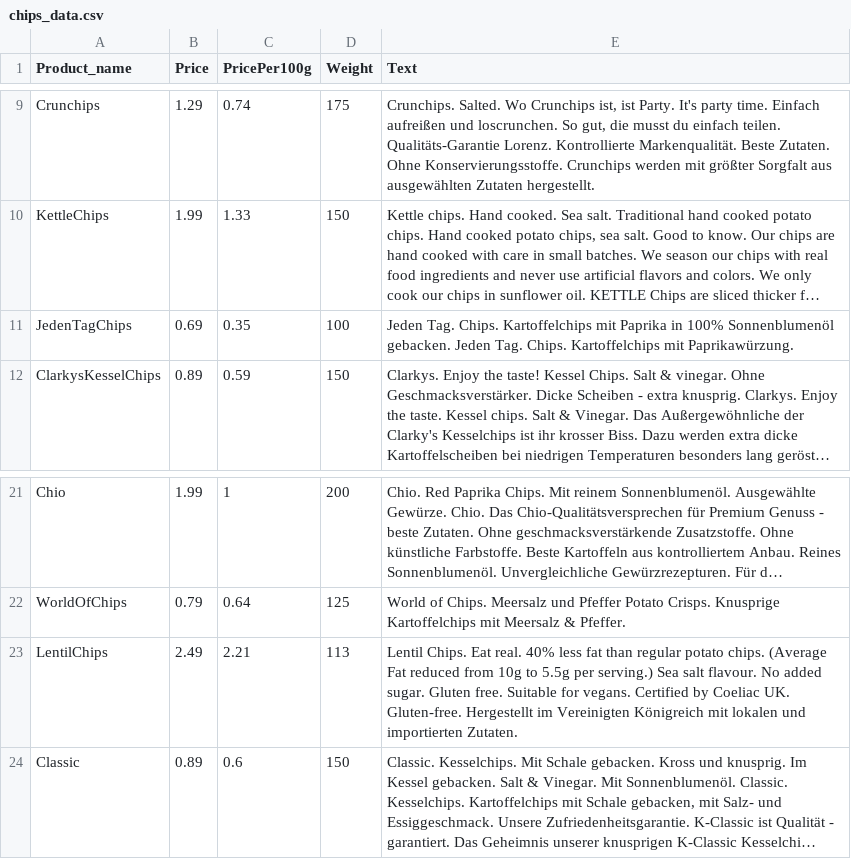
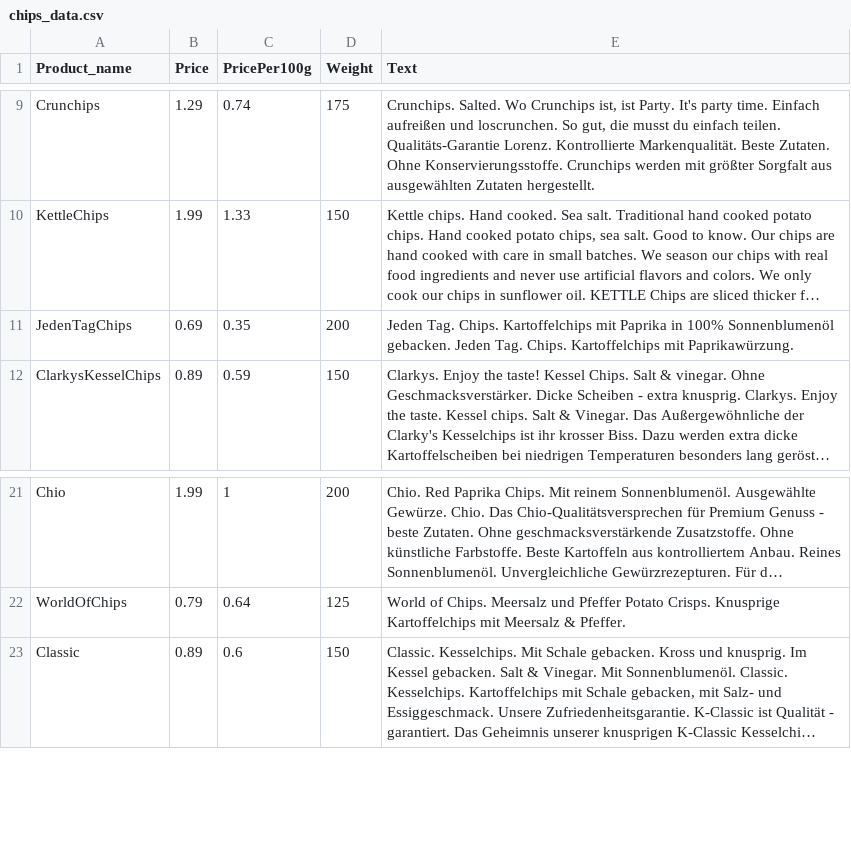
Before and after one commit to elisakreiss/chips_advertising, a CSV file: texts/chips_data.csv, drawn as a sheet; only a part is shown, gaps mark what is left out; long unchanged cells end in …; the diff names each change by its address in the sheet, - before the commit and + after, or states it on an @@ line.

Commit message:
add translations and analysis

```diff
--- a/texts/chips_data.csv
+++ b/texts/chips_data.csv
-D11 (Weight): 100
+D11 (Weight): 200
-row 23: LentilChips | 2.49 | 2.21 | 113 | Lentil Chips. Eat real. 40% less fat than regular potato chips. (Average Fat reduced from 10g to 5.5g per serving.) Sea salt flavour. No added sugar. Gluten free. Suitable for vegans. Certified by Coeliac UK. Gluten-free. Hergestellt im Vereinigten Königreich mit lokalen und importierten Zutaten.
```
Also changed, not shown: 3 other files.
